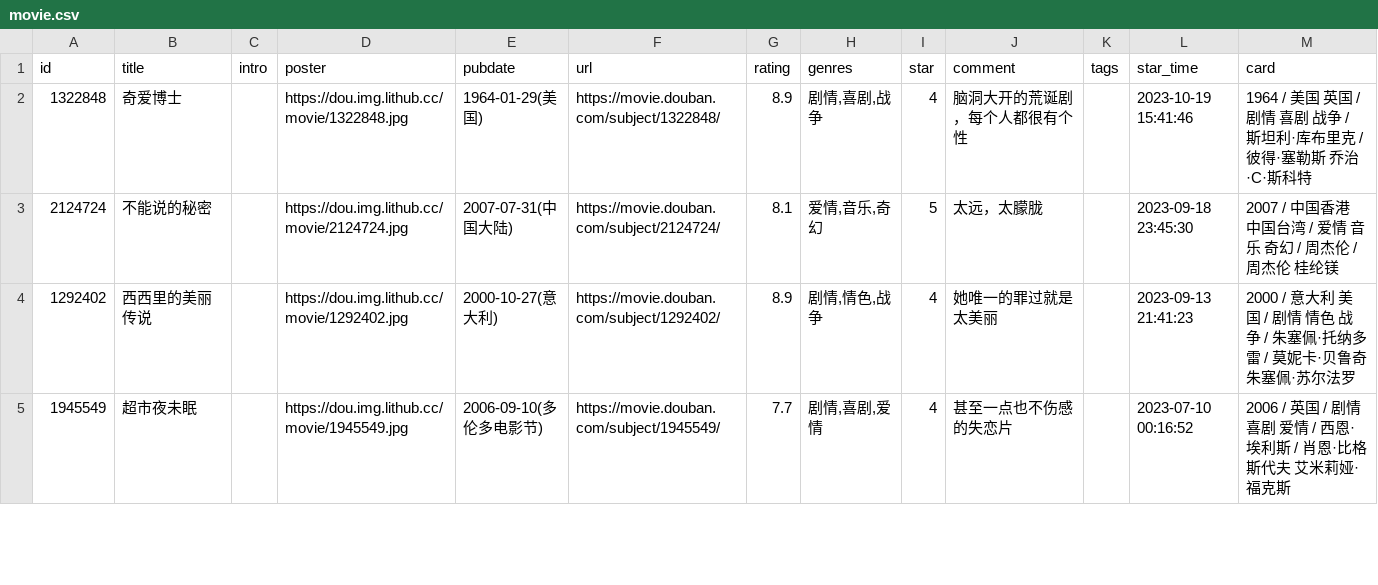
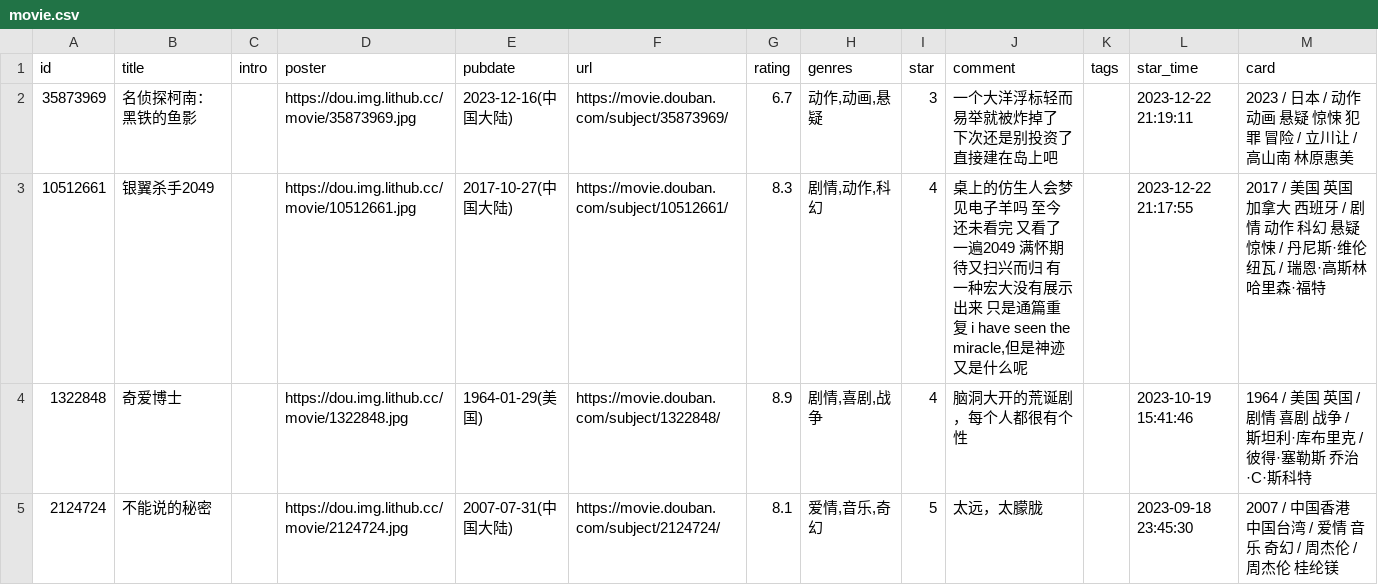
Before and after one commit to BachWV/BachWV.github.io, a CSV file: csv/douban/movie.csv, drawn as a sheet; only a part is shown; the shorter side is filled out with more unchanged rows.

Commit message:
chore: update douban data

```diff
--- a/csv/douban/movie.csv
+++ b/csv/douban/movie.csv
@@ -1,2 +1,4 @@
 id,title,intro,poster,pubdate,url,rating,genres,star,comment,tags,star_time,card
+35873969,名侦探柯南：黑铁的鱼影,,https://dou.img.lithub.cc/movie/35873969.jpg,2023-12-16(中国大陆),https://movie.douban.com/subject/35873969/,6.7,"动作,动画,悬疑",3,一个大洋浮标轻而易举就被炸掉了 下次还是别投资了 直接建在岛上吧,,2023-12-22 21:19:11,2023 / 日本 / 动作 动画 悬疑 惊悚 犯罪 冒险 / 立川让 / 高山南 林原惠美
+10512661,银翼杀手2049,,https://dou.img.lithub.cc/movie/10512661.jpg,2017-10-27(中国大陆),https://movie.douban.com/subject/10512661/,8.3,"剧情,动作,科幻",4,"桌上的仿生人会梦见电子羊吗 至今还未看完 又看了一遍2049 满怀期待又扫兴而归 有一种宏大没有展示出来 只是通篇重复 i have seen the miracle,但是神迹又是什么呢",,2023-12-22 21:17:55,2017 / 美国 英国 加拿大 西班牙 / 剧情 动作 科幻 悬疑 惊悚 / 丹尼斯·维伦纽瓦 / 瑞恩·高斯林 哈里森·福特
 1322848,奇爱博士,,https://dou.img.lithub.cc/movie/1322848.jpg,1964-01-29(美国),https://movie.douban.com/subject/1322848/,8.9,"剧情,喜剧,战争",4,脑洞大开的荒诞剧，每个人都很有个性,,2023-10-19 15:41:46,1964 / 美国 英国 / 剧情 喜剧 战争 / 斯坦利·库布里克 / 彼得·塞勒斯 乔治·C·斯科特
```
